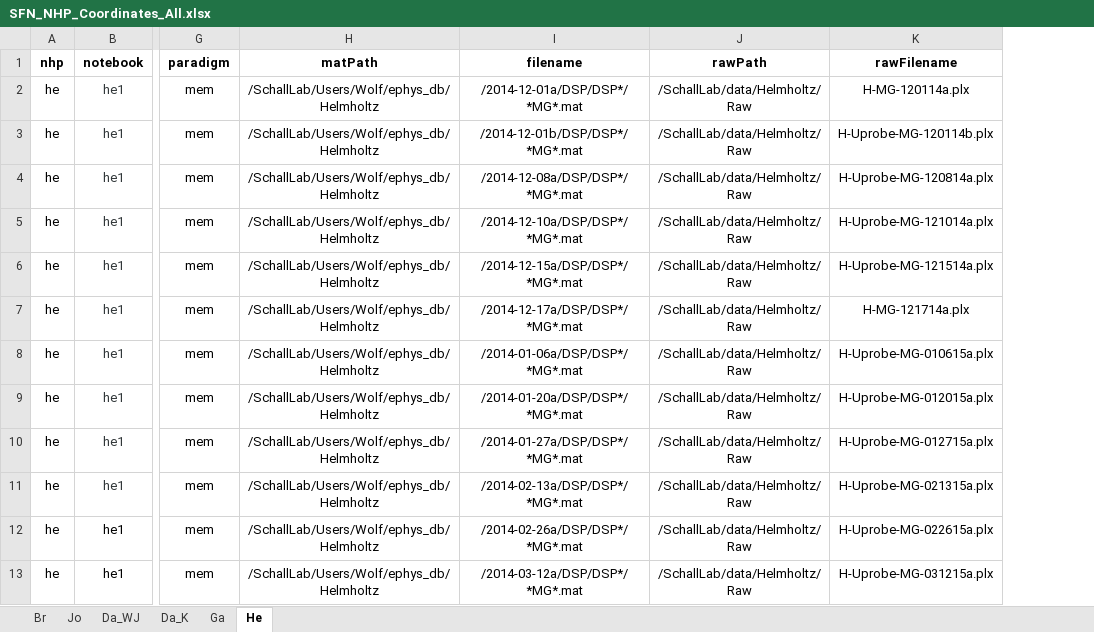
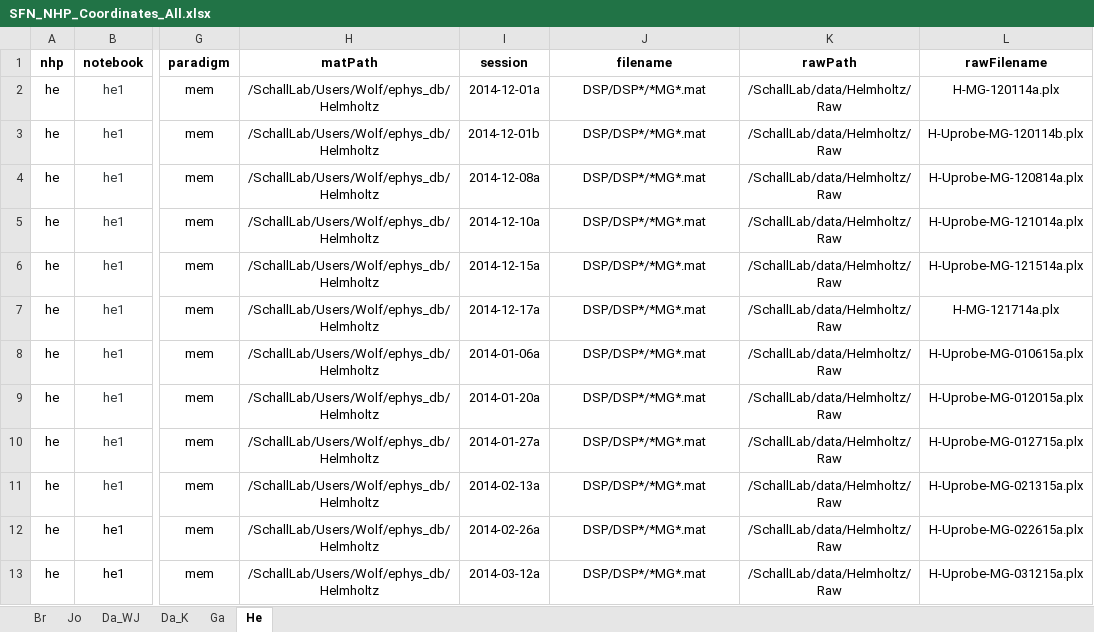
Before and after one commit to chenchals/schallab-spatial, an Excel workbook: config/SFN_NHP_Coordinates_All.xlsx, sheet He, drawn as a sheet; only a part is shown, gaps mark what is left out; values as stored, in another font and other column widths than the file's, no borders; addresses are those after the commit; the diff names each change by its address in the sheet, - before the commit and + after, or states it on an @@ line.

Commit message:
updated excel. matPath, session, filename -> fullfile(matPath, session, filename) should give all session files for a given nhp

```diff
--- a/config/SFN_NHP_Coordinates_All.xlsx (sheet He)
+++ b/config/SFN_NHP_Coordinates_All.xlsx (sheet He)
+column I (session), rows 2-13: 2014-12-01a | 2014-12-01b | 2014-12-08a | 2014-12-10a | 2014-12-15a | 2014-12-17a | 2014-01-06a | 2014-01-20a | 2014-01-27a | 2014-02-13a | 2014-02-26a | 2014-03-12a
-J2 (filename): /2014-12-01a/DSP/DSP*/*MG*.mat
+J2 (filename): DSP/DSP*/*MG*.mat
-J3 (filename): /2014-12-01b/DSP/DSP*/*MG*.mat
+J3 (filename): DSP/DSP*/*MG*.mat
-J4 (filename): /2014-12-08a/DSP/DSP*/*MG*.mat
+J4 (filename): DSP/DSP*/*MG*.mat
-J5 (filename): /2014-12-10a/DSP/DSP*/*MG*.mat
+J5 (filename): DSP/DSP*/*MG*.mat
-J6 (filename): /2014-12-15a/DSP/DSP*/*MG*.mat
+J6 (filename): DSP/DSP*/*MG*.mat
-J7 (filename): /2014-12-17a/DSP/DSP*/*MG*.mat
+J7 (filename): DSP/DSP*/*MG*.mat
-J8 (filename): /2014-01-06a/DSP/DSP*/*MG*.mat
+J8 (filename): DSP/DSP*/*MG*.mat
-J9 (filename): /2014-01-20a/DSP/DSP*/*MG*.mat
+J9 (filename): DSP/DSP*/*MG*.mat
-J10 (filename): /2014-01-27a/DSP/DSP*/*MG*.mat
+J10 (filename): DSP/DSP*/*MG*.mat
-J11 (filename): /2014-02-13a/DSP/DSP*/*MG*.mat
+J11 (filename): DSP/DSP*/*MG*.mat
-J12 (filename): /2014-02-26a/DSP/DSP*/*MG*.mat
+J12 (filename): DSP/DSP*/*MG*.mat
-J13 (filename): /2014-03-12a/DSP/DSP*/*MG*.mat
+J13 (filename): DSP/DSP*/*MG*.mat
```
Also changed, not shown: sheet Da_K, sheet Ga, sheet Da_WJ, sheet Jo, sheet Br, formulas that keep their value.
